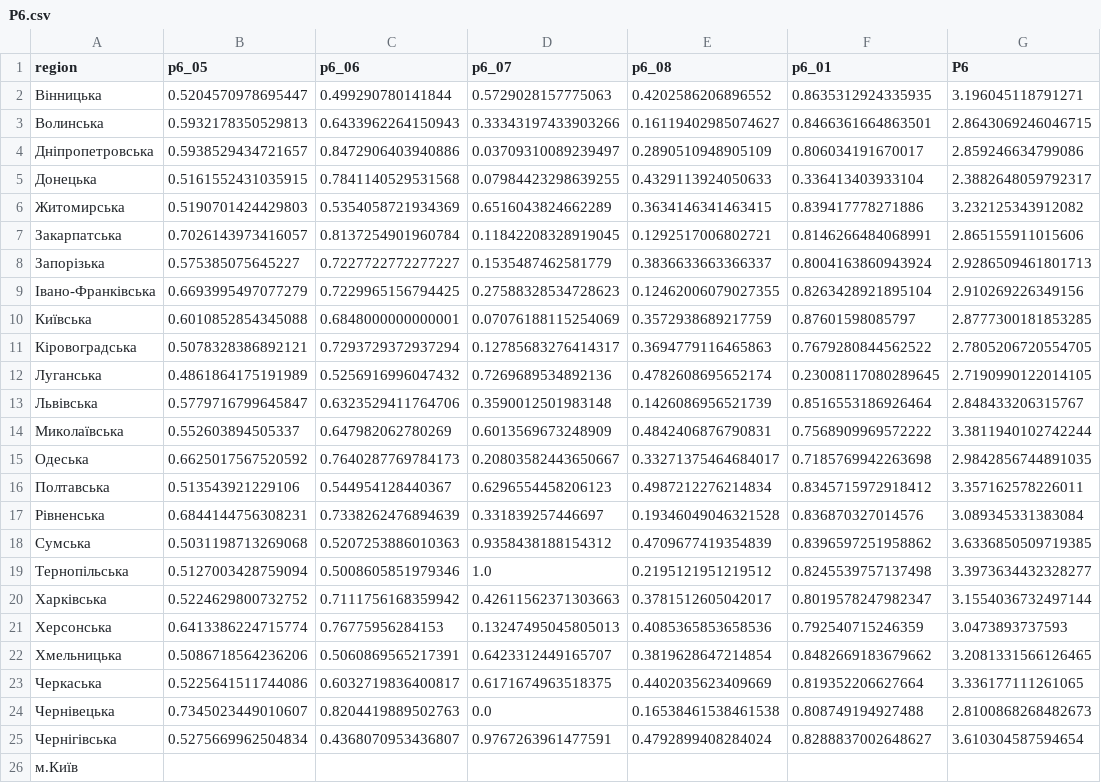
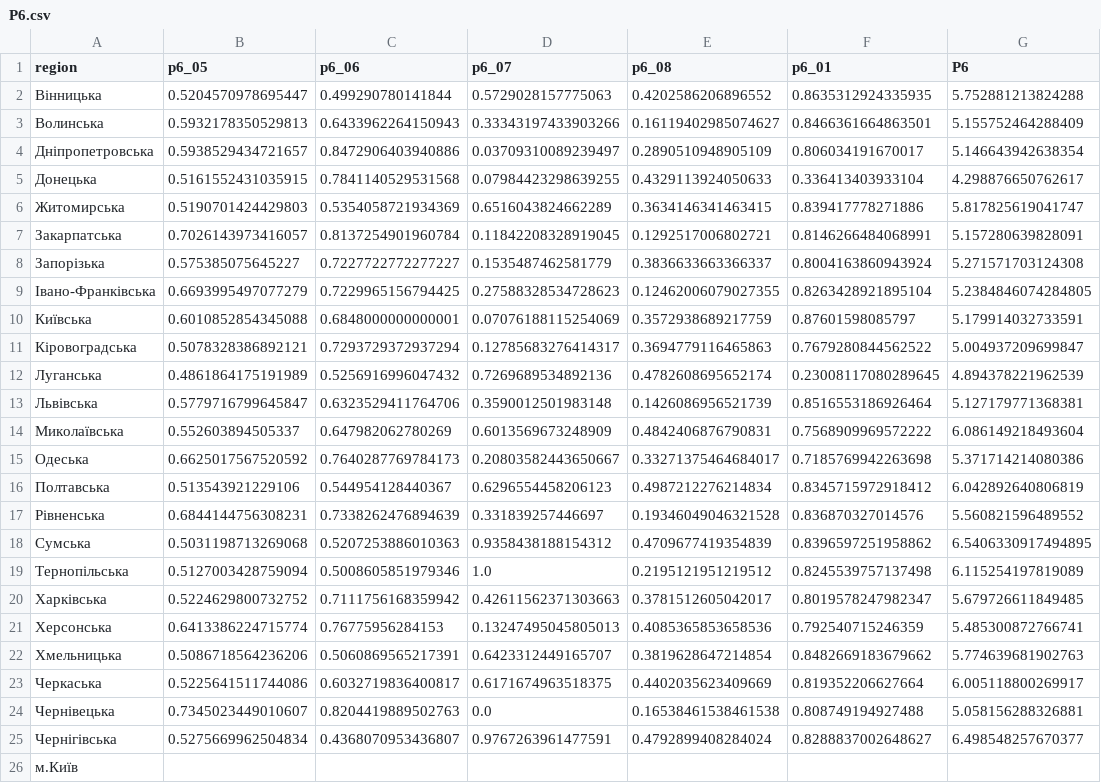
Before and after one commit to regional-development/index-2020-3, a CSV file: data/processed/P6.csv, drawn as a sheet; the diff names each change by its address in the sheet, - before the commit and + after, or states it on an @@ line.

```diff
--- a/data/processed/P6.csv
+++ b/data/processed/P6.csv
-G2 (P6): 3.196045118791271
+G2 (P6): 5.752881213824288
-G3 (P6): 2.8643069246046715
+G3 (P6): 5.155752464288409
-G4 (P6): 2.859246634799086
+G4 (P6): 5.146643942638354
-G5 (P6): 2.3882648059792317
+G5 (P6): 4.298876650762617
-G6 (P6): 3.232125343912082
+G6 (P6): 5.817825619041747
-G7 (P6): 2.865155911015606
+G7 (P6): 5.157280639828091
-G8 (P6): 2.9286509461801713
+G8 (P6): 5.271571703124308
-G9 (P6): 2.910269226349156
+G9 (P6): 5.2384846074284805
-G10 (P6): 2.8777300181853285
+G10 (P6): 5.179914032733591
-G11 (P6): 2.7805206720554705
+G11 (P6): 5.004937209699847
-G12 (P6): 2.7190990122014105
+G12 (P6): 4.894378221962539
-G13 (P6): 2.848433206315767
+G13 (P6): 5.127179771368381
-G14 (P6): 3.3811940102742244
+G14 (P6): 6.086149218493604
-G15 (P6): 2.9842856744891035
+G15 (P6): 5.371714214080386
-G16 (P6): 3.357162578226011
+G16 (P6): 6.042892640806819
-G17 (P6): 3.089345331383084
+G17 (P6): 5.560821596489552
-G18 (P6): 3.6336850509719385
+G18 (P6): 6.5406330917494895
-G19 (P6): 3.3973634432328277
+G19 (P6): 6.115254197819089
-G20 (P6): 3.1554036732497144
+G20 (P6): 5.679726611849485
-G21 (P6): 3.0473893737593
+G21 (P6): 5.485300872766741
-G22 (P6): 3.2081331566126465
+G22 (P6): 5.774639681902763
-G23 (P6): 3.336177111261065
+G23 (P6): 6.005118800269917
-G24 (P6): 2.8100868268482673
+G24 (P6): 5.058156288326881
-G25 (P6): 3.610304587594654
+G25 (P6): 6.498548257670377
```
Also changed, not shown: data/processed/P4.csv, 4 other files.
